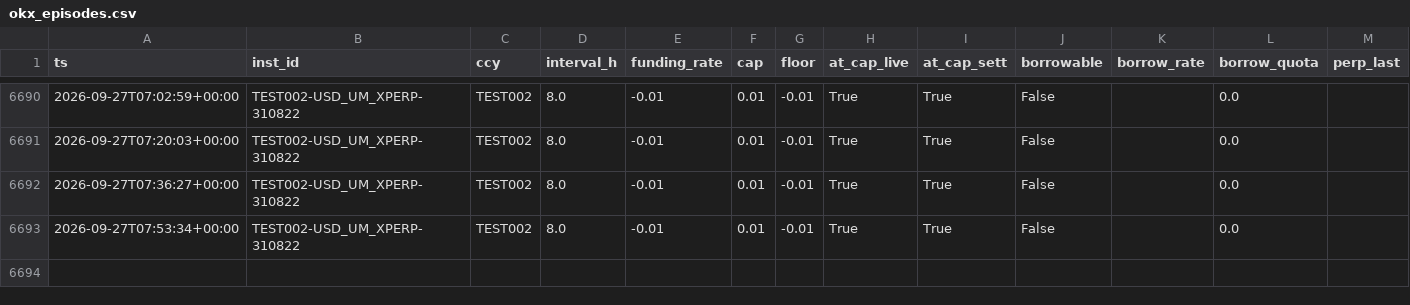
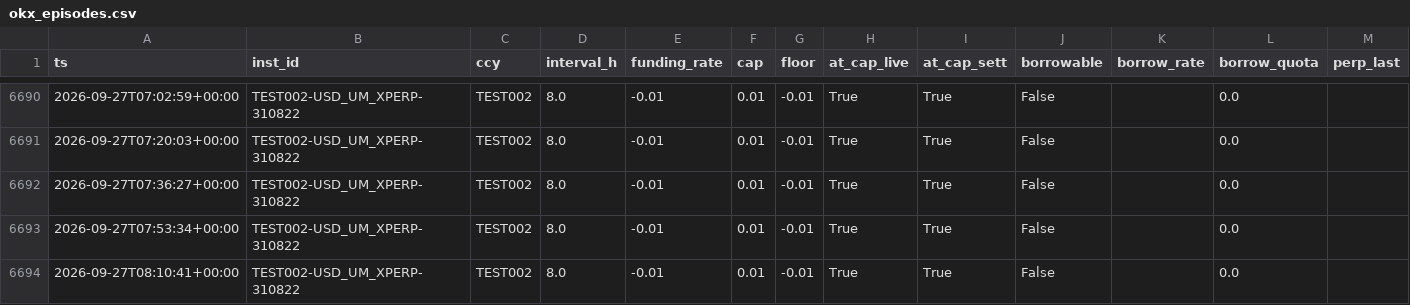
Before and after one commit to gyanrnk/aitrader-bot, a CSV file: data/regime/okx_episodes.csv, drawn as a sheet; only a part is shown, gaps mark what is left out; rows hold the shown columns only; the diff names each change by its address in the sheet, - before the commit and + after, or states it on an @@ line.

```diff
--- a/data/regime/okx_episodes.csv
+++ b/data/regime/okx_episodes.csv
+row 6694: 2026-09-27T08:10:41+00:00 | TEST002-USD_UM_XPERP-310822 | TEST002 | 8.0 | -0.01 | 0.01 | -0.01 | True | True | False |  | 0.0
```
Also changed, not shown: data/carry_equity.csv, data/market/2026-09-27.csv, 8 other files.
